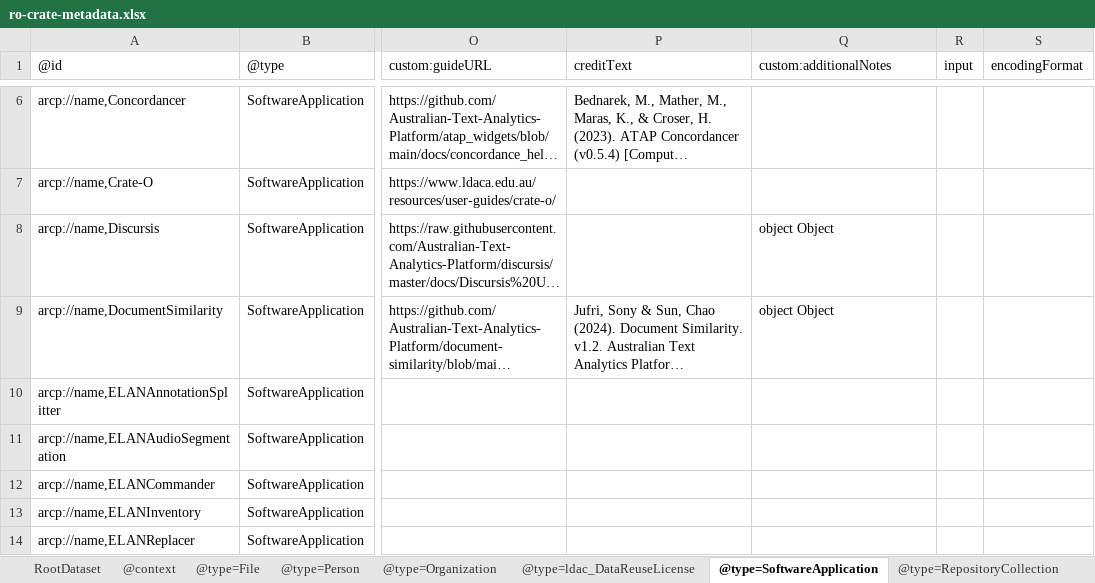
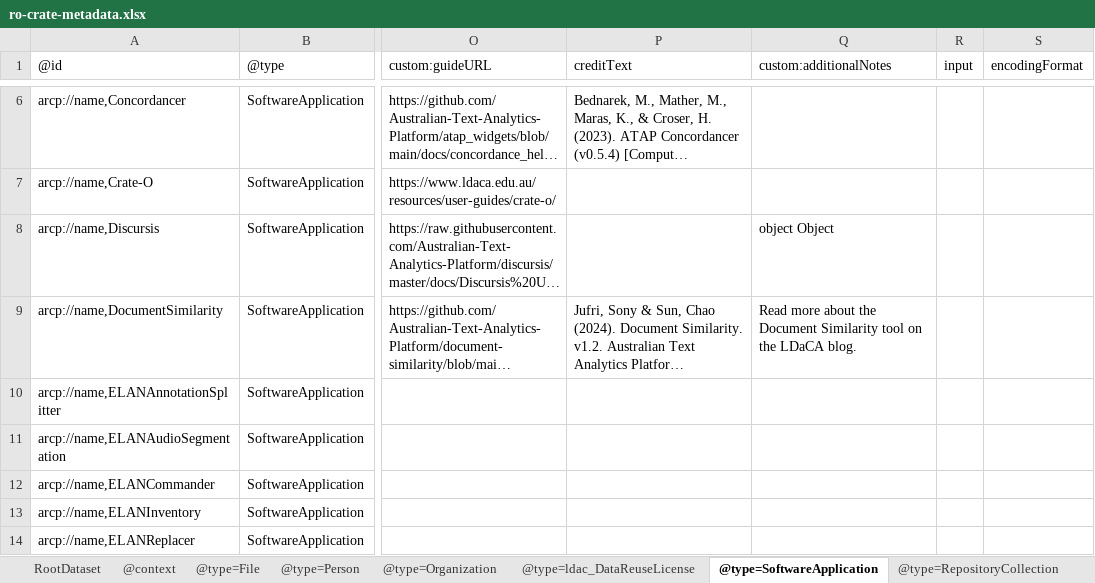
Before and after one commit to Language-Research-Technology/ldaca-analytical-tools, an Excel workbook: ro-crate/ro-crate-metadata.xlsx, sheet @type=SoftwareApplication, drawn as a sheet; only a part is shown, gaps mark what is left out; long unchanged cells end in …; values as stored, in another font and other column widths than the file's, no borders; the diff names each change by its address in the sheet, - before the commit and + after, or states it on an @@ line.

```diff
--- a/ro-crate/ro-crate-metadata.xlsx (sheet @type=SoftwareApplication)
+++ b/ro-crate/ro-crate-metadata.xlsx (sheet @type=SoftwareApplication)
-Q9 (custom:additionalNotes): object Object
+Q9 (custom:additionalNotes): Read more about the Document Similarity tool on the LDaCA blog.
```
Also changed, not shown: 2 other files.
